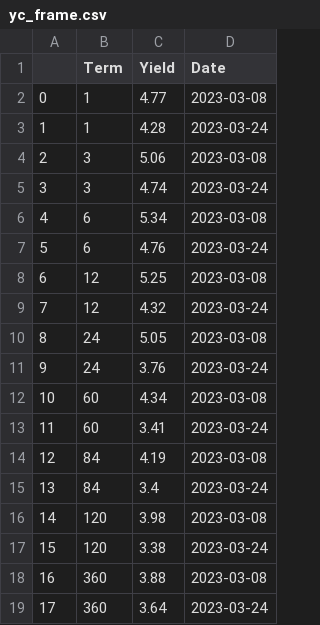
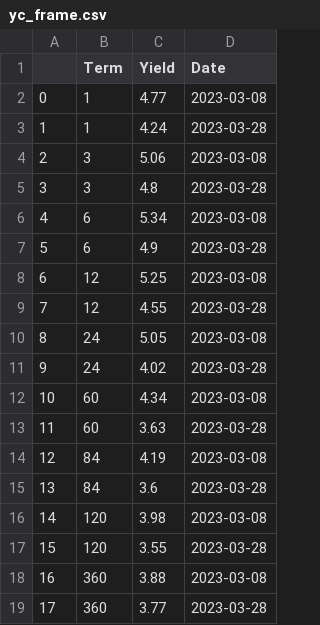
Before and after one commit to pwilczewski/banking_crisis, a CSV file: yc_frame.csv, drawn as a sheet.

```diff
--- a/yc_frame.csv
+++ b/yc_frame.csv
@@ -2,18 +2,18 @@
 0,1,4.77,2023-03-08
-1,1,4.28,2023-03-24
+1,1,4.24,2023-03-28
 2,3,5.06,2023-03-08
-3,3,4.74,2023-03-24
+3,3,4.8,2023-03-28
 4,6,5.34,2023-03-08
-5,6,4.76,2023-03-24
+5,6,4.9,2023-03-28
 6,12,5.25,2023-03-08
-7,12,4.32,2023-03-24
+7,12,4.55,2023-03-28
 8,24,5.05,2023-03-08
-9,24,3.76,2023-03-24
+9,24,4.02,2023-03-28
 10,60,4.34,2023-03-08
-11,60,3.41,2023-03-24
+11,60,3.63,2023-03-28
 12,84,4.19,2023-03-08
-13,84,3.4,2023-03-24
+13,84,3.6,2023-03-28
 14,120,3.98,2023-03-08
-15,120,3.38,2023-03-24
+15,120,3.55,2023-03-28
 16,360,3.88,2023-03-08
-17,360,3.64,2023-03-24
+17,360,3.77,2023-03-28
```
Also changed, not shown: curr_prices.csv, init_prices.csv, 2 other files.
